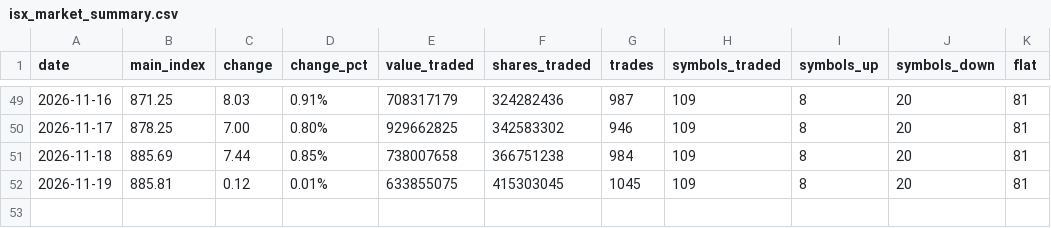
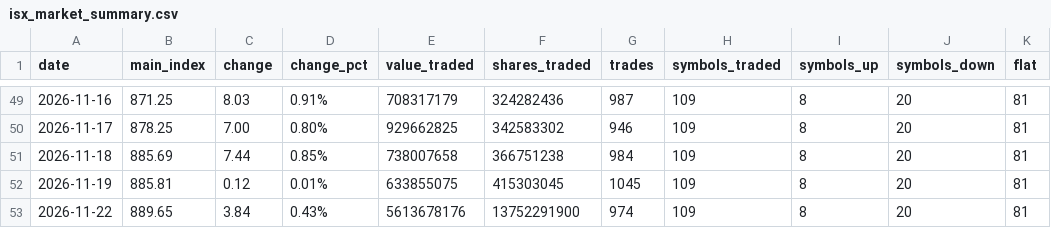
Before and after one commit to tclmyroomtv43a-netizen/isx-tracker, a CSV file: data/isx_market_summary.csv, drawn as a sheet; only a part is shown, gaps mark what is left out.

Commit message:
ISX data update

```diff
--- a/data/isx_market_summary.csv
+++ b/data/isx_market_summary.csv
@@ -52 +52,2 @@ date,main_index,change,change_pct,value_traded,shares_traded,trades,symbols_trad
 2026-11-19,885.81,0.12,0.01%,633855075,415303045,1045,109,8,20,81
+2026-11-22,889.65,3.84,0.43%,5613678176,13752291900,974,109,8,20,81
```
Also changed, not shown: 4 other files.
